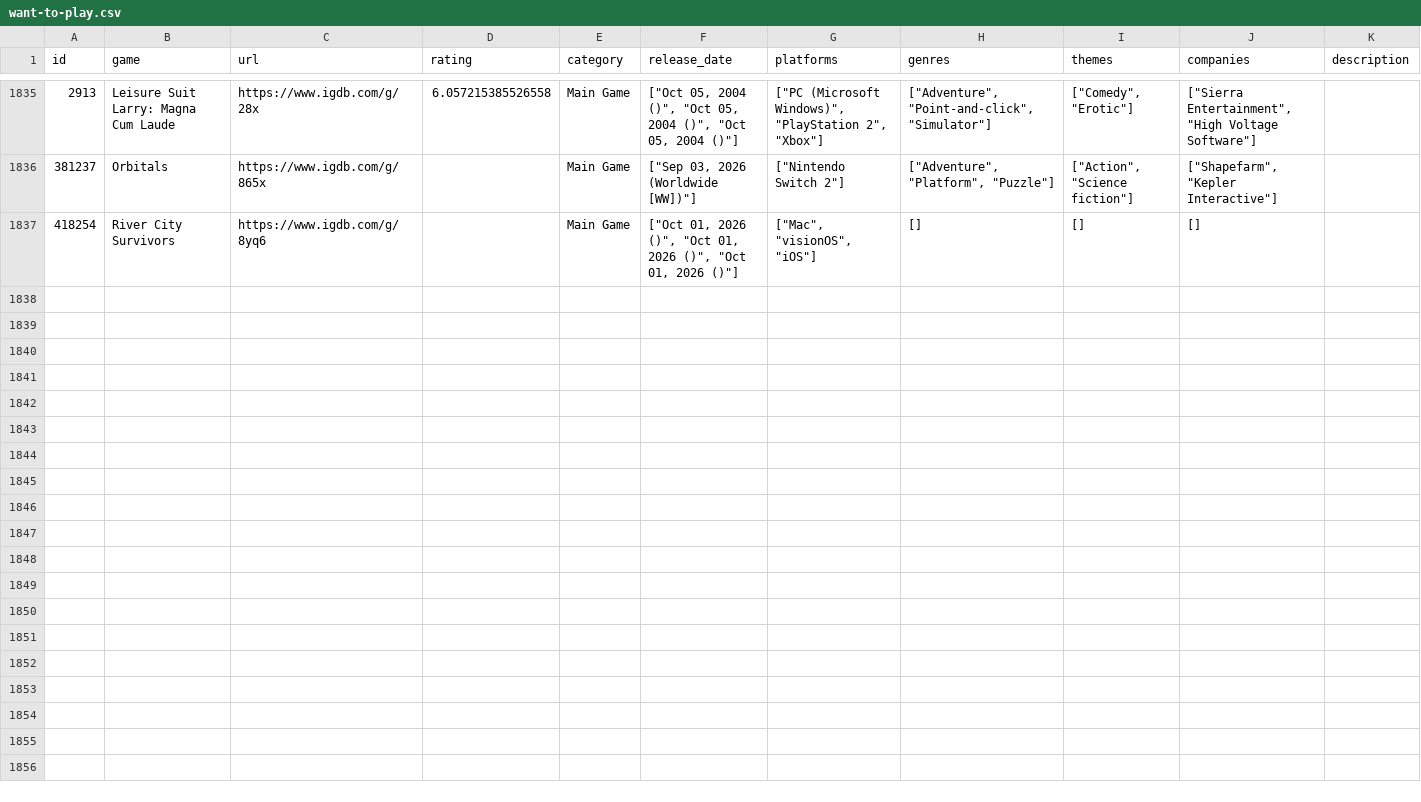
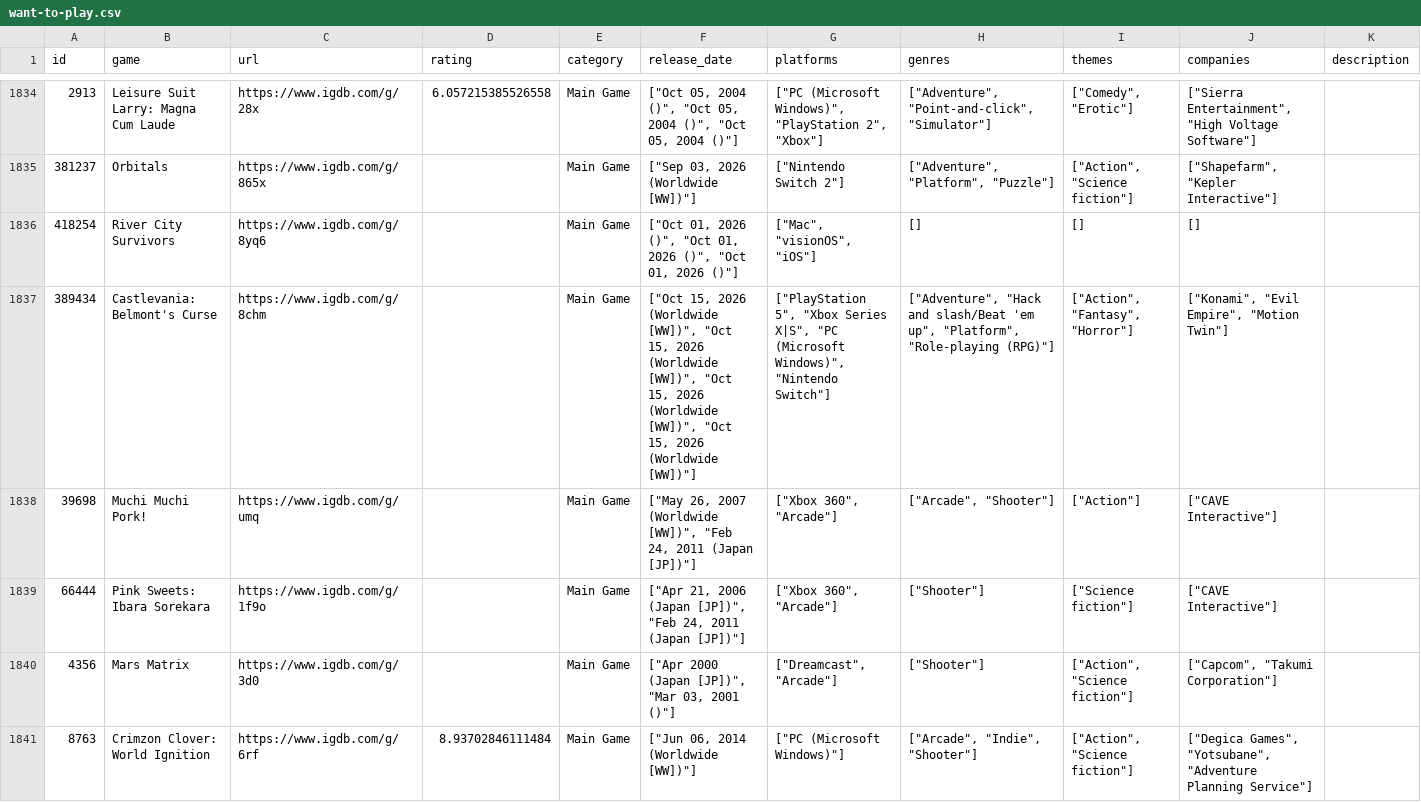
Before and after one commit to noiseredux/whatshouldnoisereduxplay, a CSV file: want-to-play.csv, drawn as a sheet; only a part is shown, gaps mark what is left out; the diff covers the shown part only.

Commit message:
Add files via upload

```diff
--- a/want-to-play.csv
+++ b/want-to-play.csv
@@ -1837 +1836,6 @@ id,game,url,rating,category,release_date,platforms,genres,themes,companies,descr
 418254,River City Survivors,https://www.igdb.com/g/8yq6,,Main Game,"[""Oct 01, 2026 ()"", ""Oct 01, 2026 ()"", ""Oct 01, 2026 ()""]","[""Mac"", ""visionOS"", ""iOS""]",[],[],[],
+389434,Castlevania: Belmont's Curse,https://www.igdb.com/g/8chm,,Main Game,"[""Oct 15, 2026 (Worldwide [WW])"", ""Oct 15, 2026 (Worldwide [WW])"", ""Oct 15, 2026 (Worldwide [WW])"", ""Oct 15, 2026 (Worldwide [WW])""]","[""PlayStation 5"", ""Xbox Series X|S"", ""PC (Microsoft Windows)"", ""Nintendo Switch""]","[""Adventure"", ""Hack and slash/Beat 'em up"", ""Platform"", ""Role-playing (RPG)""]","[""Action"", ""Fantasy"", ""Horror""]","[""Konami"", ""Evil Empire"", ""Motion Twin""]",
+39698,Muchi Muchi Pork!,https://www.igdb.com/g/umq,,Main Game,"[""May 26, 2007 (Worldwide [WW])"", ""Feb 24, 2011 (Japan [JP])""]","[""Xbox 360"", ""Arcade""]","[""Arcade"", ""Shooter""]","[""Action""]","[""CAVE Interactive""]",
+66444,Pink Sweets: Ibara Sorekara,https://www.igdb.com/g/1f9o,,Main Game,"[""Apr 21, 2006 (Japan [JP])"", ""Feb 24, 2011 (Japan [JP])""]","[""Xbox 360"", ""Arcade""]","[""Shooter""]","[""Science fiction""]","[""CAVE Interactive""]",
+4356,Mars Matrix,https://www.igdb.com/g/3d0,,Main Game,"[""Apr 2000 (Japan [JP])"", ""Mar 03, 2001 ()""]","[""Dreamcast"", ""Arcade""]","[""Shooter""]","[""Action"", ""Science fiction""]","[""Capcom"", ""Takumi Corporation""]",
+8763,Crimzon Clover: World Ignition,https://www.igdb.com/g/6rf,8.93702846111484,Main Game,"[""Jun 06, 2014 (Worldwide [WW])""]","[""PC (Microsoft Windows)""]","[""Arcade"", ""Indie"", ""Shooter""]","[""Action"", ""Science fiction""]","[""Degica Games"", ""Yotsubane"", ""Adventure Planning Service""]",
```
Also changed, not shown: 5 added rows, 1 removed row and 35 edited cells elsewhere in this file.
